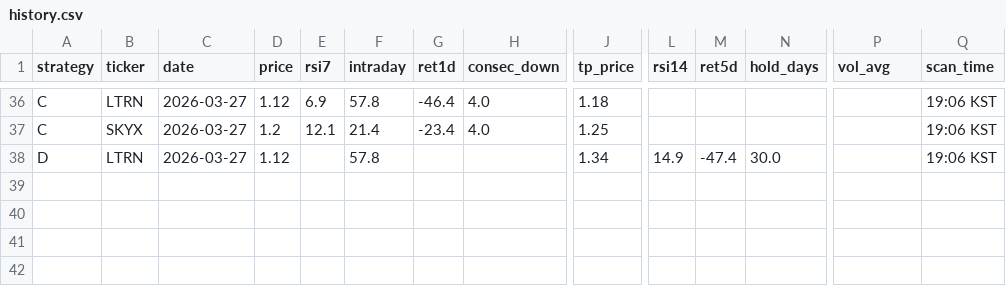
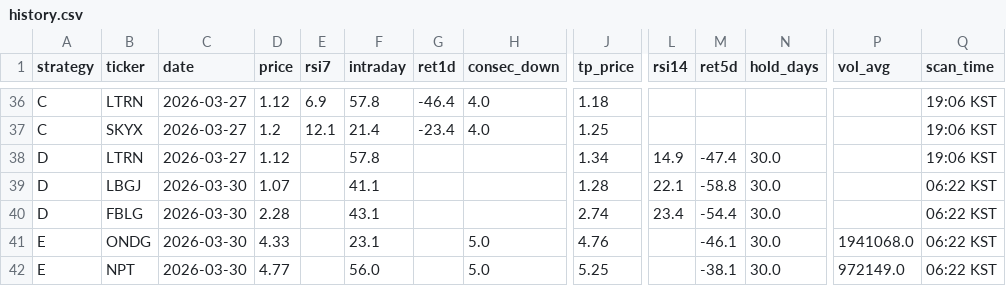
Before and after one commit to jayc950807/surge-scanner, a CSV file: data/history.csv, drawn as a sheet; only a part is shown, gaps mark what is left out; rows hold the shown columns only; the diff names each change by its address in the sheet, - before the commit and + after, or states it on an @@ line.

```diff
--- a/data/history.csv
+++ b/data/history.csv
+row 39: D | LBGJ | 2026-03-30 | 1.07 |  | 41.1 |  |  | 1.28 | 22.1 | -58.8 | 30.0 |  | 06:22 KST
+row 40: D | FBLG | 2026-03-30 | 2.28 |  | 43.1 |  |  | 2.74 | 23.4 | -54.4 | 30.0 |  | 06:22 KST
+row 41: E | ONDG | 2026-03-30 | 4.33 |  | 23.1 |  | 5.0 | 4.76 |  | -46.1 | 30.0 | 1941068.0 | 06:22 KST
+row 42: E | NPT | 2026-03-30 | 4.77 |  | 56.0 |  | 5.0 | 5.25 |  | -38.1 | 30.0 | 972149.0 | 06:22 KST
```
Also changed, not shown: data/closed_positions.csv, data/open_positions.csv, 3 other files.
